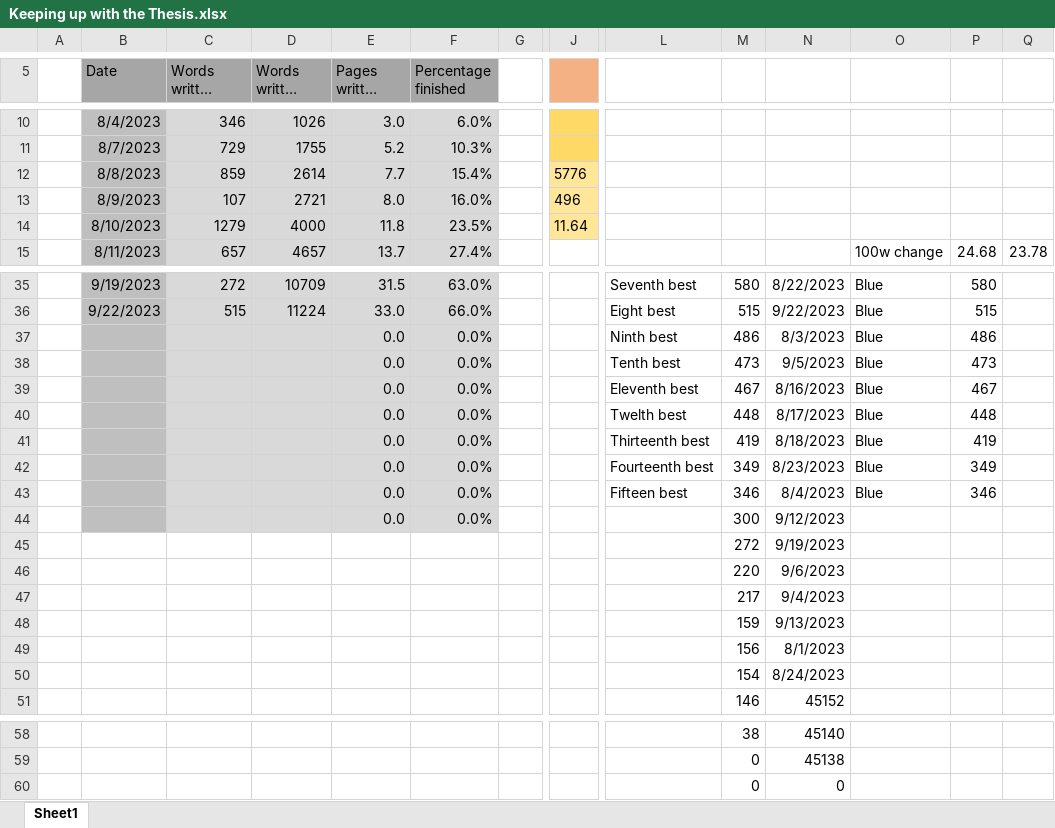
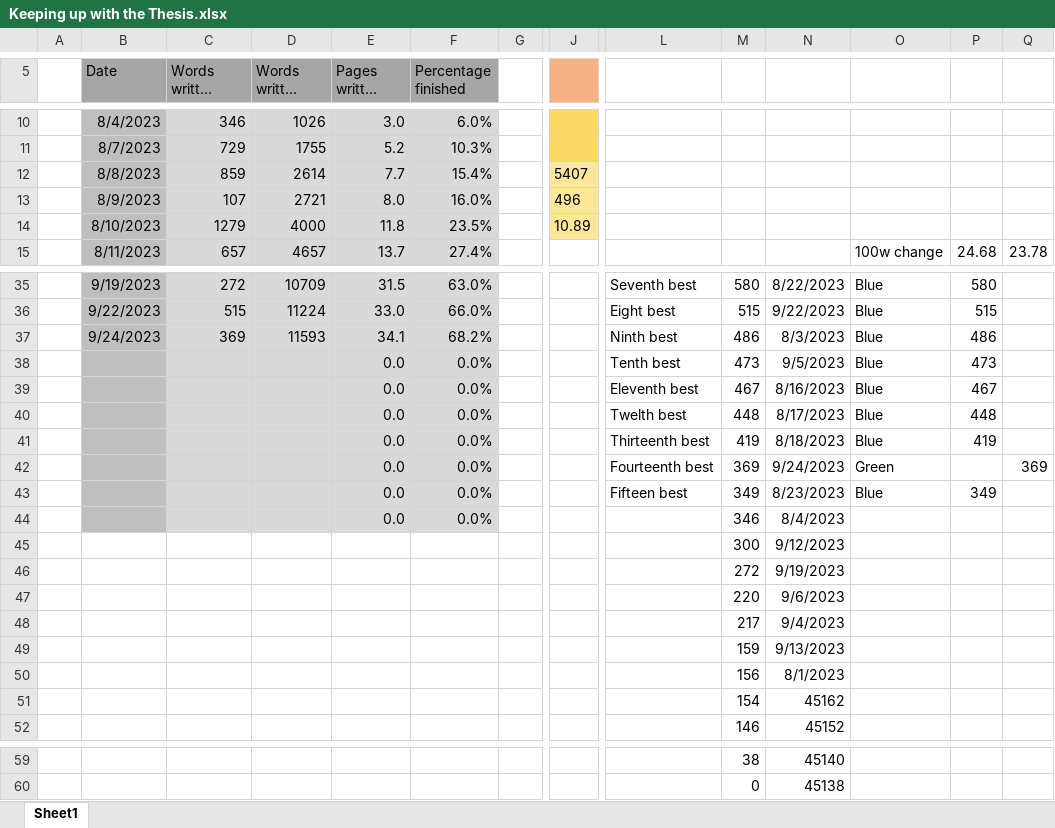
Before and after one commit to MarcusNoergaardWeng/CatalysisThesis, an Excel workbook: Writing/Keeping up with the Thesis.xlsx, sheet Sheet1, drawn as a sheet; only a part is shown, gaps mark what is left out; long unchanged cells end in …; values as stored, in another font and other column widths than the file's, no borders; charts and pictures not drawn; removed rows and columns are numbered as before the commit, all else as after; rows hold the shown columns only; the diff names each change by its address in the sheet, - before the commit and + after, or states it on an @@ line.

Commit message:
Improving plots and writing

```diff
--- a/Writing/Keeping up with the Thesis.xlsx (sheet Sheet1)
+++ b/Writing/Keeping up with the Thesis.xlsx (sheet Sheet1)
-J12: 5776
+J12: 5407
-J14: 11.64
+J14: 10.89
-B37 (Date): (empty)
+B37 (Date): 9/24/2023
-C37 (Words written today): (empty)
+C37 (Words written today): 369
-D37 (Words written total): (empty)
+D37 (Words written total): 11593
-E37 (Pages written total): 0.0
+E37 (Pages written total): 34.1
-F37 (Percentage finished): 0.0%
+F37 (Percentage finished): 68.2%
+row 42:  |  |  |  | 0.0 | 0.0% |  |  | Fourteenth best | 369 | 9/24/2023 | Green |  | 369
-L43: Fourteenth best
+L43: Fifteen best
-row 43:  |  |  |  | 0.0 | 0.0% |  |  | Fifteen best | 346 | 8/4/2023 | Blue | 346
-M44: 300
+M44: 346
-N44: 9/12/2023
+N44: 8/4/2023
+row 45:  |  |  |  |  |  |  |  |  | 300 | 9/12/2023
-N51: 8/24/2023
+N51: 45162
-row 60:  |  |  |  |  |  |  |  |  | 0 | 0
```
Also changed, not shown: formulas that keep their value, charts or pictures, 3 other files.
